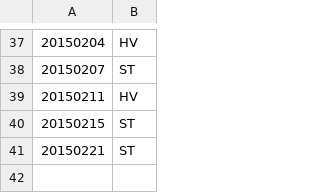
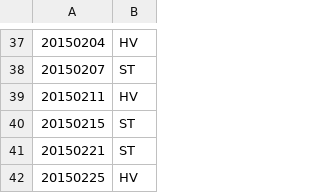
Before and after one commit to codervince/hktrackwork, a CSV file: HKraces1415.csv, drawn as a sheet; only a part is shown, gaps mark what is left out; the diff names each change by its address in the sheet, - before the commit and + after, or states it on an @@ line.

Commit message:
split data input files

```diff
--- a/HKraces1415.csv
+++ b/HKraces1415.csv
+row 42: 20150225 | HV
```
Also changed, not shown: 22 other files.
